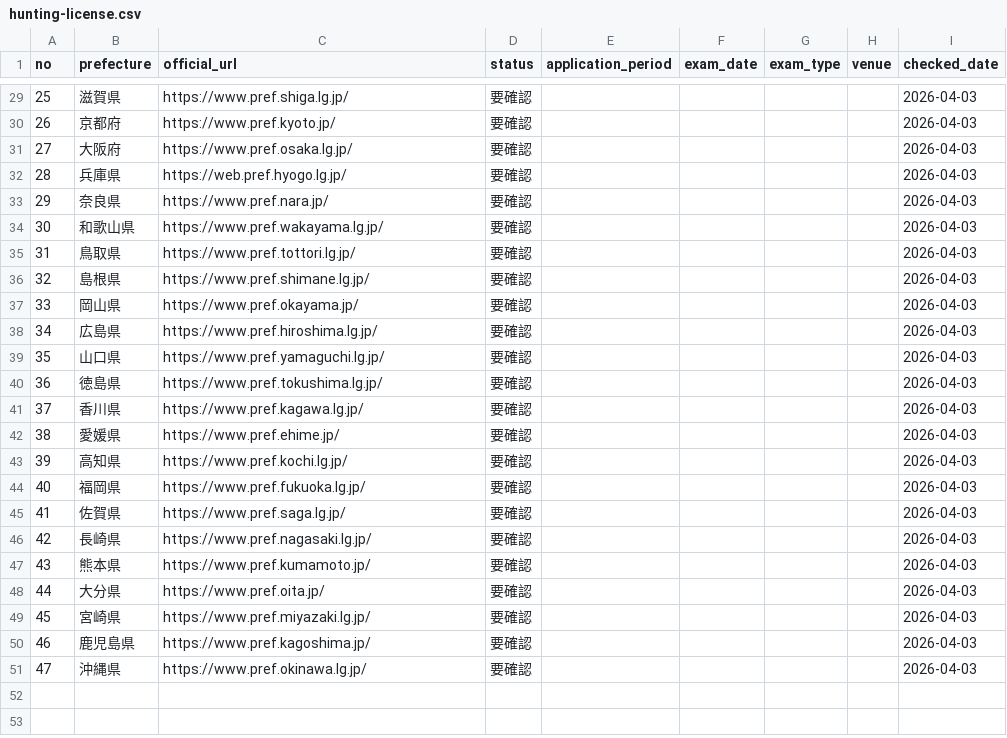
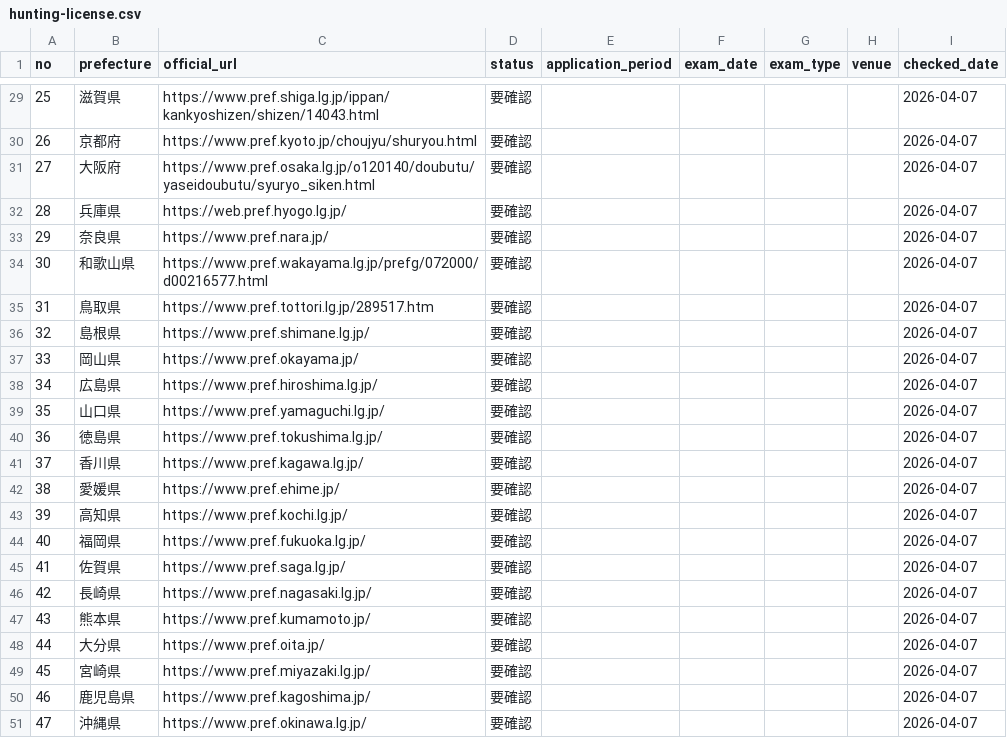
Before and after one commit to kmr77/huntinglicense, a CSV file: wp-content/themes/hunting-licence/schedule-list/2026/hunting-license.csv, drawn as a sheet; only a part is shown, gaps mark what is left out; the diff covers the shown part only.

```diff
--- a/wp-content/themes/hunting-licence/schedule-list/2026/hunting-license.csv
+++ b/wp-content/themes/hunting-licence/schedule-list/2026/hunting-license.csv
@@ -29,23 +29,23 @@
-25,滋賀県,https://www.pref.shiga.lg.jp/,要確認,,,,,2026-04-03
-26,京都府,https://www.pref.kyoto.jp/,要確認,,,,,2026-04-03
-27,大阪府,https://www.pref.osaka.lg.jp/,要確認,,,,,2026-04-03
-28,兵庫県,https://web.pref.hyogo.lg.jp/,要確認,,,,,2026-04-03
-29,奈良県,https://www.pref.nara.jp/,要確認,,,,,2026-04-03
-30,和歌山県,https://www.pref.wakayama.lg.jp/,要確認,,,,,2026-04-03
-31,鳥取県,https://www.pref.tottori.lg.jp/,要確認,,,,,2026-04-03
-32,島根県,https://www.pref.shimane.lg.jp/,要確認,,,,,2026-04-03
-33,岡山県,https://www.pref.okayama.jp/,要確認,,,,,2026-04-03
-34,広島県,https://www.pref.hiroshima.lg.jp/,要確認,,,,,2026-04-03
-35,山口県,https://www.pref.yamaguchi.lg.jp/,要確認,,,,,2026-04-03
-36,徳島県,https://www.pref.tokushima.lg.jp/,要確認,,,,,2026-04-03
-37,香川県,https://www.pref.kagawa.lg.jp/,要確認,,,,,2026-04-03
-38,愛媛県,https://www.pref.ehime.jp/,要確認,,,,,2026-04-03
-39,高知県,https://www.pref.kochi.lg.jp/,要確認,,,,,2026-04-03
-40,福岡県,https://www.pref.fukuoka.lg.jp/,要確認,,,,,2026-04-03
-41,佐賀県,https://www.pref.saga.lg.jp/,要確認,,,,,2026-04-03
-42,長崎県,https://www.pref.nagasaki.lg.jp/,要確認,,,,,2026-04-03
-43,熊本県,https://www.pref.kumamoto.jp/,要確認,,,,,2026-04-03
-44,大分県,https://www.pref.oita.jp/,要確認,,,,,2026-04-03
-45,宮崎県,https://www.pref.miyazaki.lg.jp/,要確認,,,,,2026-04-03
-46,鹿児島県,https://www.pref.kagoshima.jp/,要確認,,,,,2026-04-03
-47,沖縄県,https://www.pref.okinawa.lg.jp/,要確認,,,,,2026-04-03
+25,滋賀県,https://www.pref.shiga.lg.jp/ippan/kankyoshizen/shizen/14043.html,要確認,,,,,2026-04-07
+26,京都府,https://www.pref.kyoto.jp/choujyu/shuryou.html,要確認,,,,,2026-04-07
+27,大阪府,https://www.pref.osaka.lg.jp/o120140/doubutu/yaseidoubutu/syuryo_siken.html,要確認,,,,,2026-04-07
+28,兵庫県,https://web.pref.hyogo.lg.jp/,要確認,,,,,2026-04-07
+29,奈良県,https://www.pref.nara.jp/,要確認,,,,,2026-04-07
+30,和歌山県,https://www.pref.wakayama.lg.jp/prefg/072000/d00216577.html,要確認,,,,,2026-04-07
+31,鳥取県,https://www.pref.tottori.lg.jp/289517.htm,要確認,,,,,2026-04-07
+32,島根県,https://www.pref.shimane.lg.jp/,要確認,,,,,2026-04-07
+33,岡山県,https://www.pref.okayama.jp/,要確認,,,,,2026-04-07
+34,広島県,https://www.pref.hiroshima.lg.jp/,要確認,,,,,2026-04-07
+35,山口県,https://www.pref.yamaguchi.lg.jp/,要確認,,,,,2026-04-07
+36,徳島県,https://www.pref.tokushima.lg.jp/,要確認,,,,,2026-04-07
+37,香川県,https://www.pref.kagawa.lg.jp/,要確認,,,,,2026-04-07
+38,愛媛県,https://www.pref.ehime.jp/,要確認,,,,,2026-04-07
+39,高知県,https://www.pref.kochi.lg.jp/,要確認,,,,,2026-04-07
+40,福岡県,https://www.pref.fukuoka.lg.jp/,要確認,,,,,2026-04-07
+41,佐賀県,https://www.pref.saga.lg.jp/,要確認,,,,,2026-04-07
+42,長崎県,https://www.pref.nagasaki.lg.jp/,要確認,,,,,2026-04-07
+43,熊本県,https://www.pref.kumamoto.jp/,要確認,,,,,2026-04-07
+44,大分県,https://www.pref.oita.jp/,要確認,,,,,2026-04-07
+45,宮崎県,https://www.pref.miyazaki.lg.jp/,要確認,,,,,2026-04-07
+46,鹿児島県,https://www.pref.kagoshima.jp/,要確認,,,,,2026-04-07
+47,沖縄県,https://www.pref.okinawa.lg.jp/,要確認,,,,,2026-04-07
```
Also changed, not shown: 52 edited cells elsewhere in this file, 2 other files.
